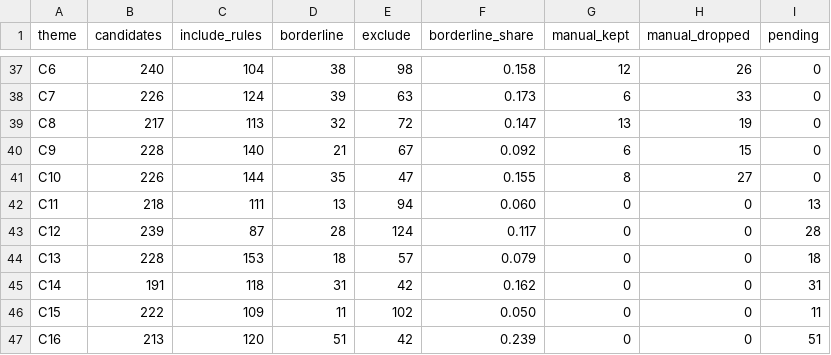
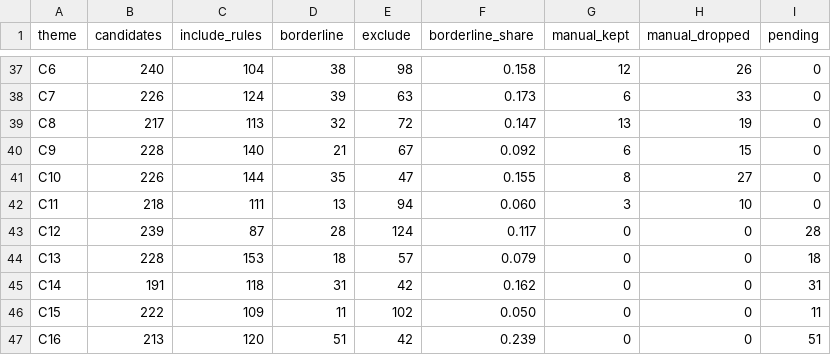
Before and after one commit to jagsi271/literature-map, a CSV file: data/processed/screening_stats.csv, drawn as a sheet; only a part is shown, gaps mark what is left out.

```diff
--- a/data/processed/screening_stats.csv
+++ b/data/processed/screening_stats.csv
@@ -41,3 +41,3 @@ C9,228,140,21,67,0.092,6,15,0
 C10,226,144,35,47,0.155,8,27,0
-C11,218,111,13,94,0.060,0,0,13
+C11,218,111,13,94,0.060,3,10,0
 C12,239,87,28,124,0.117,0,0,28
```
Also changed, not shown: data/screening/manual_review.csv, 5 other files.
